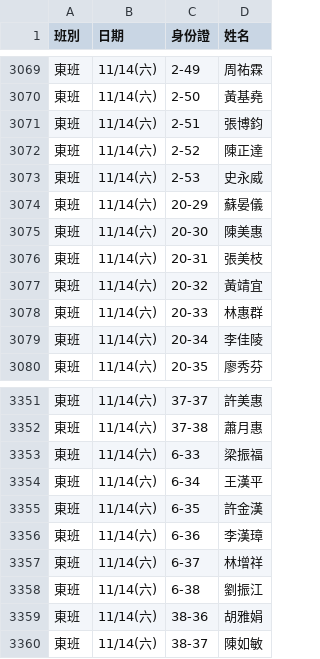
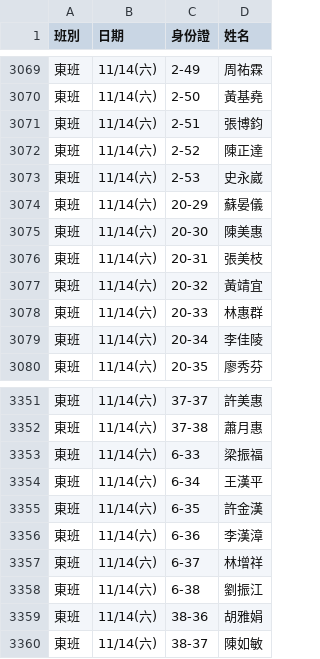
Before and after one commit to jyhornglin-glitch/Dome_Position, a CSV file: dayperformers.csv, drawn as a sheet; only a part is shown, gaps mark what is left out.

```diff
--- a/dayperformers.csv
+++ b/dayperformers.csv
@@ -3072,3 +3072,3 @@
 東班,11/14(六),2-52,陳正達
-東班,11/14(六),2-53,史永威
+東班,11/14(六),2-53,史永崴
 東班,11/14(六),20-29,蘇晏儀
@@ -3355,3 +3355,3 @@
 東班,11/14(六),6-35,許金漢
-東班,11/14(六),6-36,李漢璋
+東班,11/14(六),6-36,李漢漳
 東班,11/14(六),6-37,林增祥
```
Also changed, not shown: 1 other file.
